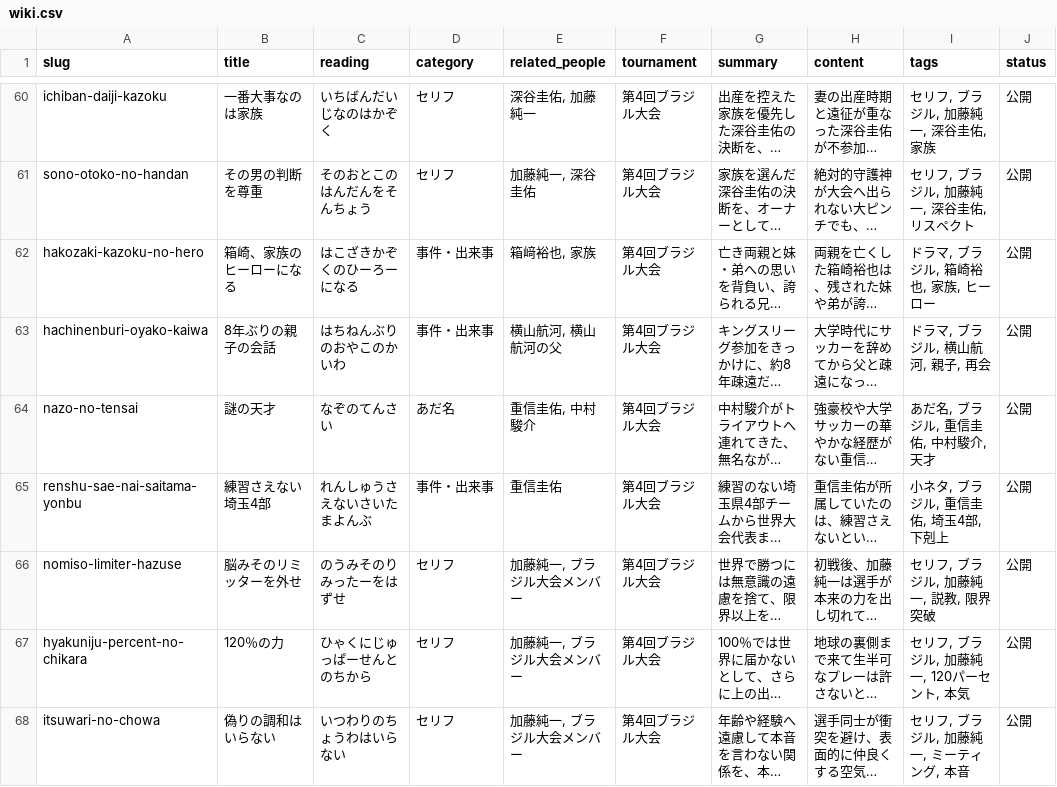
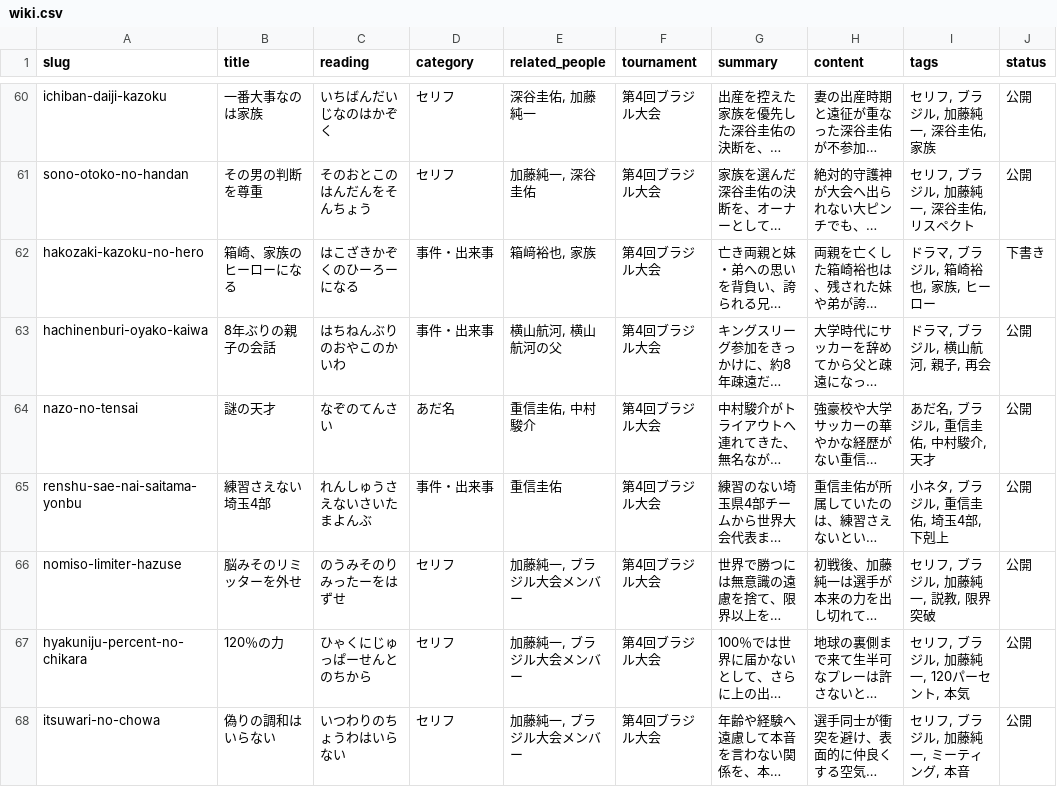
Before and after one commit to shimizuwriting123-boop/murashfc-fan, a CSV file: src/data/wiki.csv, drawn as a sheet; only a part is shown, gaps mark what is left out; long unchanged cells end in …; the diff names each change by its address in the sheet, - before the commit and + after, or states it on an @@ line.

```diff
--- a/src/data/wiki.csv
+++ b/src/data/wiki.csv
-J62 (status): 公開
+J62 (status): 下書き
```
